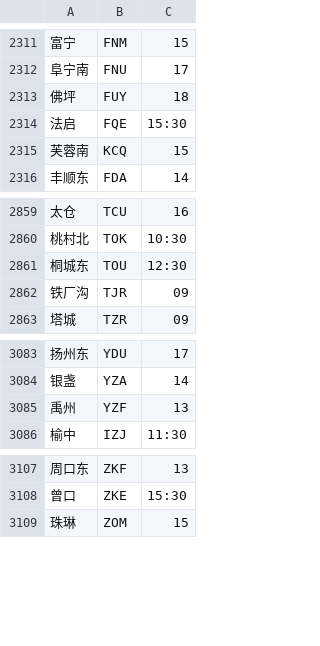
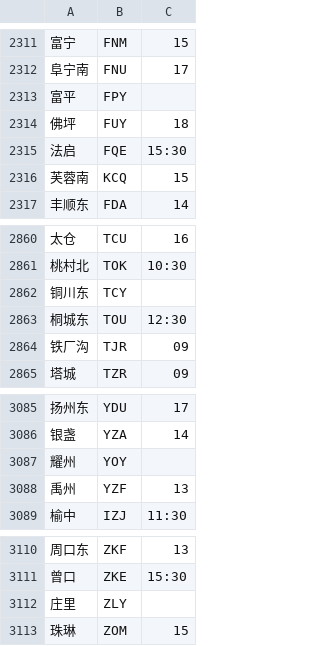
Before and after one commit to gpx0214/gpx0214.github.io, a CSV file: js/station.min.csv, drawn as a sheet; only a part is shown, gaps mark what is left out.

Commit message:
auto commit 210911

```diff
--- a/js/station.min.csv
+++ b/js/station.min.csv
@@ -2312,2 +2312,3 @@
 阜宁南,FNU,17
+富平,FPY,
 佛坪,FUY,18
@@ -2860,2 +2861,3 @@
 桃村北,TOK,10:30
+铜川东,TCY,
 桐城东,TOU,12:30
@@ -3084,2 +3086,3 @@
 银盏,YZA,14
+耀州,YOY,
 禹州,YZF,13
@@ -3108,2 +3111,3 @@
 曾口,ZKE,15:30
+庄里,ZLY,
 珠琳,ZOM,15
```
